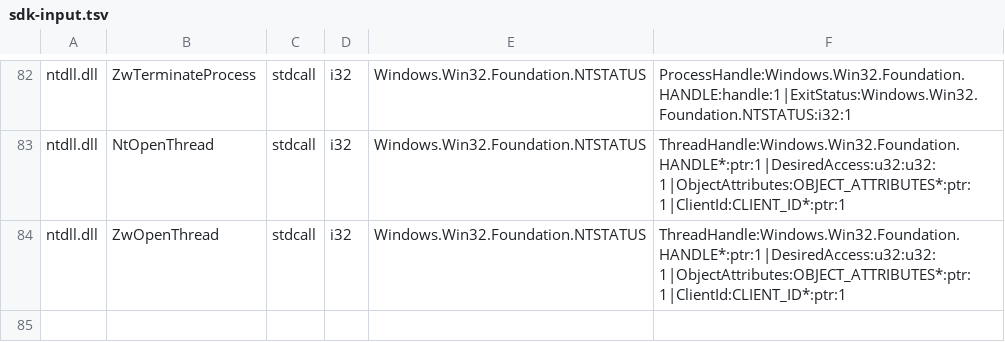
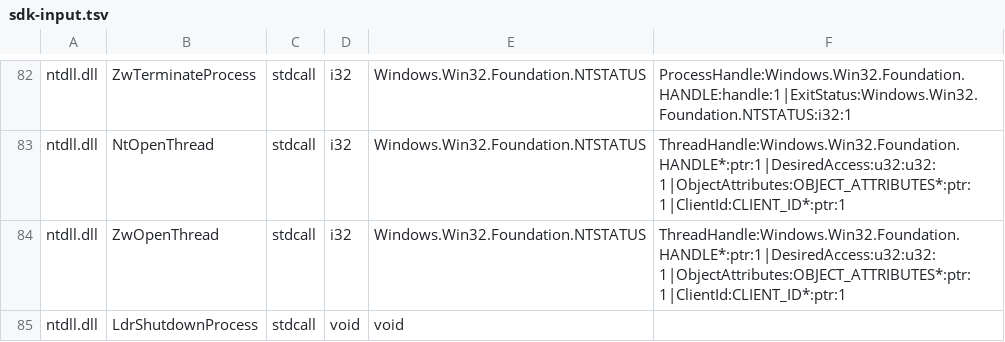
Before and after one commit to hitode-project/hitode, a TSV file: data/abi/sdk-input.tsv, drawn as a sheet; only a part is shown, gaps mark what is left out.

Commit message:
feat(abi): declare loader process shutdown
Add the exact void stdcall declaration with no arguments and regenerate the pinned export catalog. The authored native caller verifies returning one-time DLL/FLS cleanup while peer threads and module mappings remain alive.

```diff
--- a/data/abi/sdk-input.tsv
+++ b/data/abi/sdk-input.tsv
@@ -84 +84,2 @@ ntdll.dll	NtOpenThread	stdcall	i32	Windows.Win32.Foundation.NTSTATUS	ThreadHandl
 ntdll.dll	ZwOpenThread	stdcall	i32	Windows.Win32.Foundation.NTSTATUS	ThreadHandle:Windows.Win32.Foundation.HANDLE*:ptr:1|DesiredAccess:u32:u32:1|ObjectAttributes:OBJECT_ATTRIBUTES*:ptr:1|ClientId:CLIENT_ID*:ptr:1
+ntdll.dll	LdrShutdownProcess	stdcall	void	void	
```
Also changed, not shown: 3 other files.
